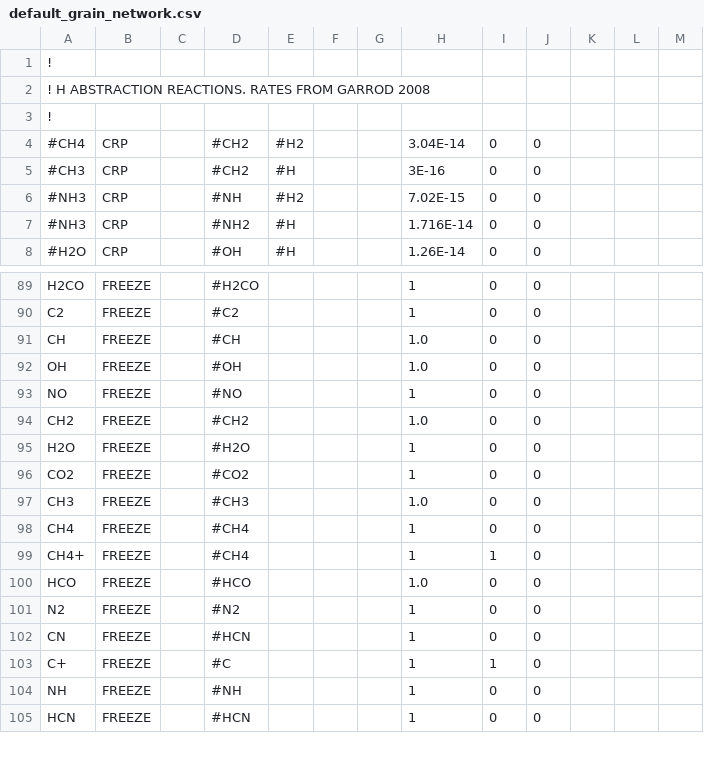
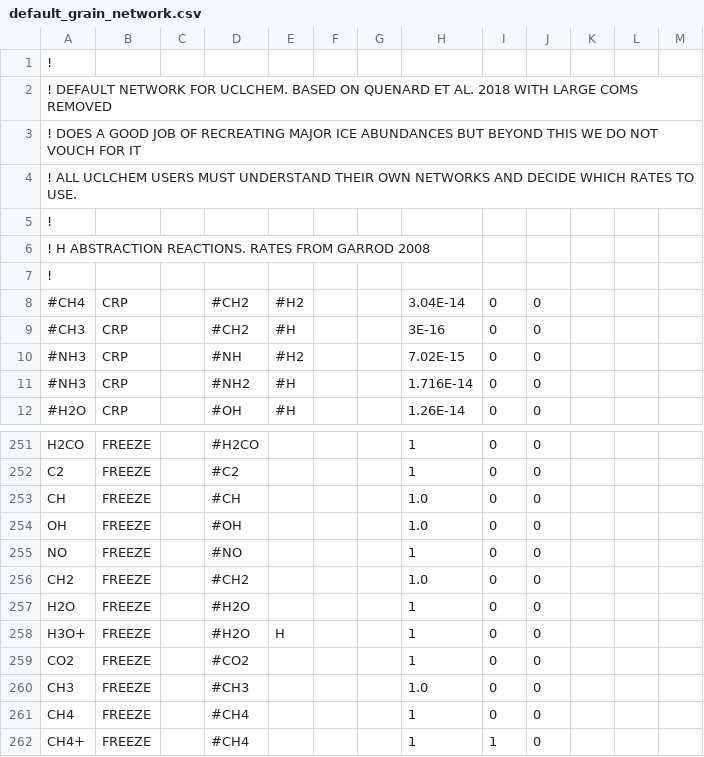
Before and after one commit to uclchem/UCLCHEM, a CSV file: Makerates/inputFiles/default_grain_network.csv, drawn as a sheet; only a part is shown, gaps mark what is left out; the shorter side is filled out with more unchanged rows; the diff covers the shown part only.

Commit message:
New Network We've updated our default network to use the diffusion treatment of grain surface chemistry. The old default grain network is renamed pseudo_hydrogenation.csv

```diff
--- a/Makerates/inputFiles/default_grain_network.csv
+++ b/Makerates/inputFiles/default_grain_network.csv
@@ -1,2 +1,6 @@
 !
+! DEFAULT NETWORK FOR UCLCHEM. BASED ON QUENARD ET AL. 2018 WITH LARGE COMS REMOVED
+! DOES A GOOD JOB OF RECREATING MAJOR ICE ABUNDANCES BUT BEYOND THIS WE DO NOT VOUCH FOR IT
+! ALL UCLCHEM USERS MUST UNDERSTAND THEIR OWN NETWORKS AND DECIDE WHICH RATES TO USE.
+!
 ! H ABSTRACTION REACTIONS. RATES FROM GARROD 2008
@@ -95,2 +257,3 @@ CH2,FREEZE,,#CH2,,,,1.0,0,0,,,
 H2O,FREEZE,,#H2O,,,,1,0,0,,,
+H3O+,FREEZE,,#H2O,H,,,1,0,0,,,
 CO2,FREEZE,,#CO2,,,,1,0,0,,,
```
Also changed, not shown: 6 added rows and 152 moved rows elsewhere in this file, 27 other files.
